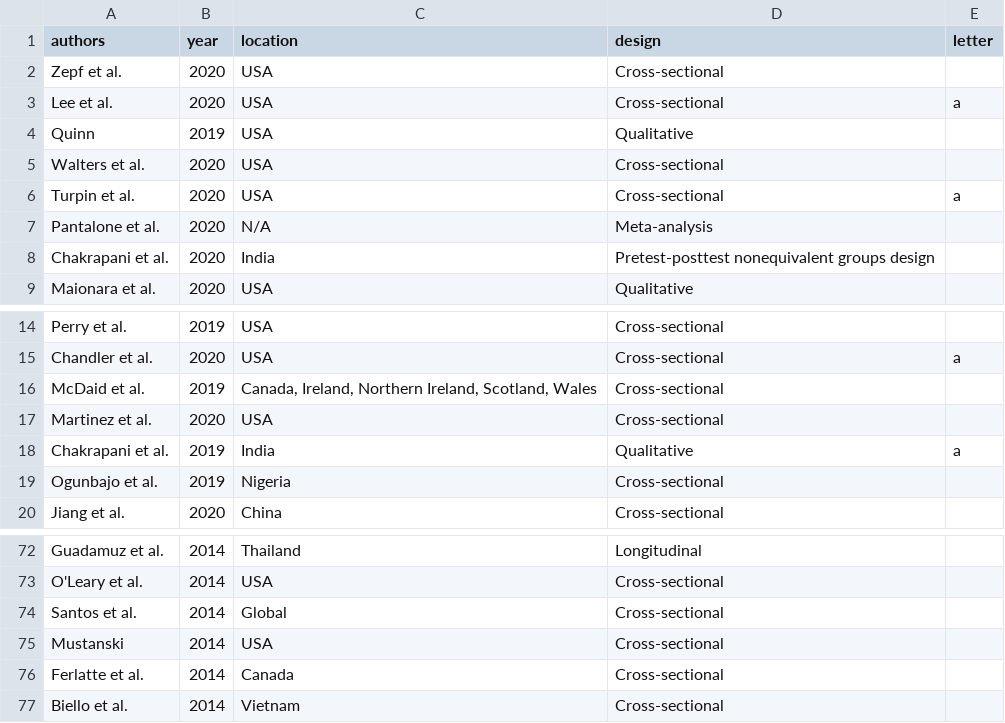
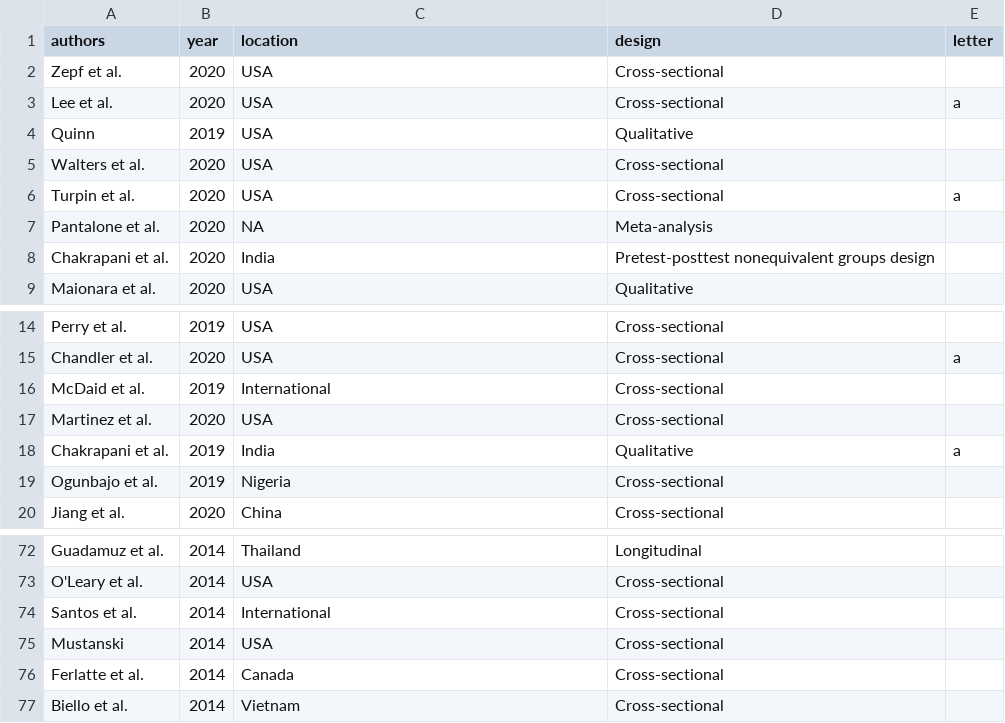
Before and after one commit to MaxenceOuafik/MSM-Syndemic-Scoping-Review, a CSV file: Data/overview_of_studies.csv, drawn as a sheet; only a part is shown, gaps mark what is left out.

Commit message:
Minor corrections on location data

```diff
--- a/Data/overview_of_studies.csv
+++ b/Data/overview_of_studies.csv
@@ -6,3 +6,3 @@
 "Turpin et al.","2020","USA","Cross-sectional","a",
-"Pantalone et al.","2020","N/A","Meta-analysis",,
+"Pantalone et al.","2020","NA","Meta-analysis",,
 "Chakrapani et al.","2020","India","Pretest-posttest nonequivalent groups design",,
@@ -15,3 +15,3 @@
 "Chandler et al.","2020","USA","Cross-sectional","a",
-"McDaid et al.","2019","Canada, Ireland, Northern Ireland, Scotland, Wales","Cross-sectional",,
+"McDaid et al.","2019","International","Cross-sectional",,
 "Martinez et al.","2020","USA","Cross-sectional",,
@@ -73,3 +73,3 @@
 "O'Leary et al.","2014","USA","Cross-sectional",,
-"Santos et al.","2014","Global","Cross-sectional",,
+"Santos et al.","2014","International","Cross-sectional",,
 "Mustanski","2014","USA","Cross-sectional",,
```
Also changed, not shown: Data/summary_quantitative.csv.
